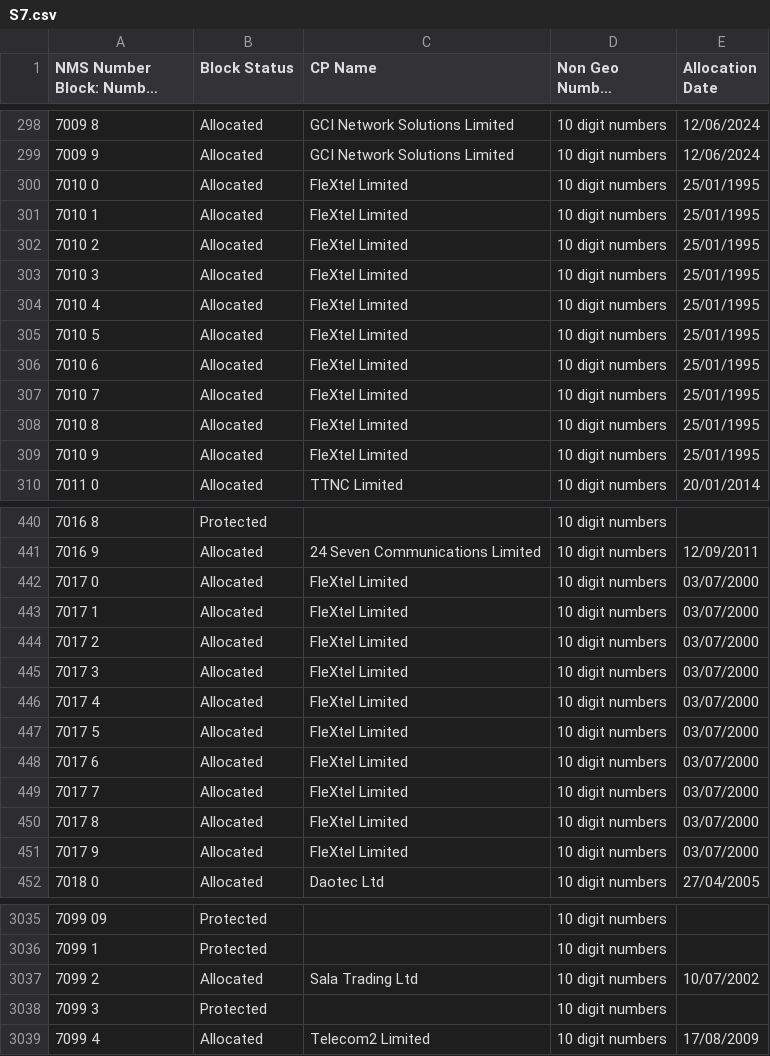
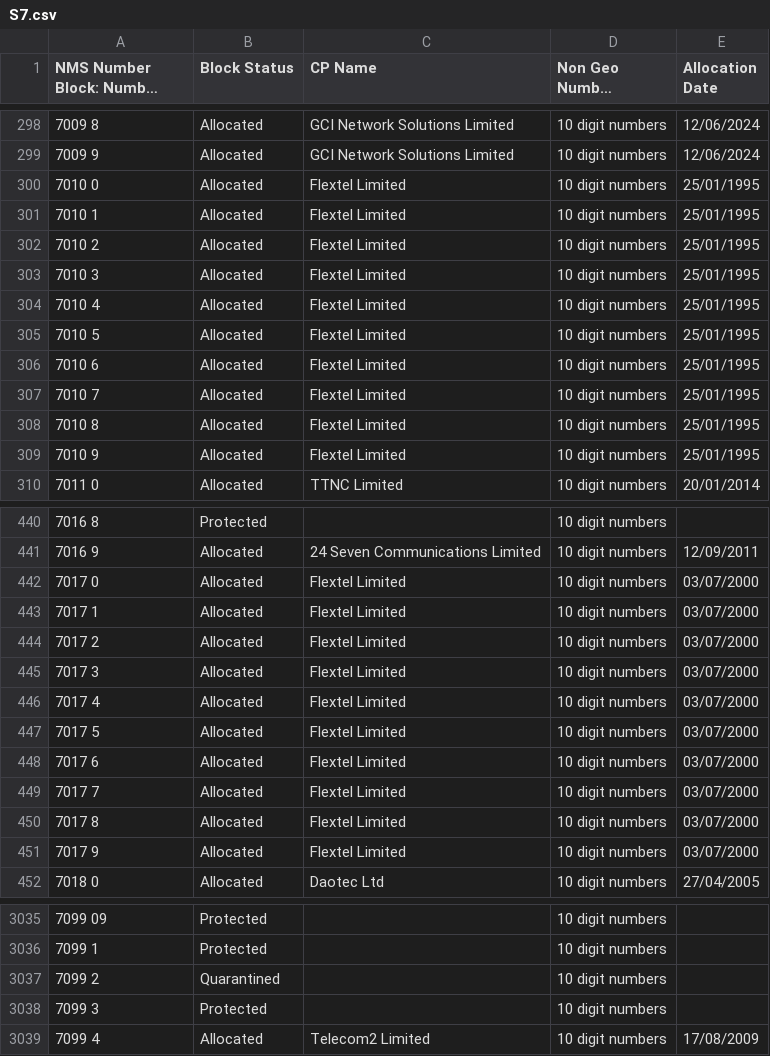
Before and after one commit to DrHyde/perl-modules-Number-Phone-data-files, a CSV file: S7.csv, drawn as a sheet; only a part is shown, gaps mark what is left out; long unchanged cells end in …; the diff covers the shown part only; the diff names each change by its address in the sheet, - before the commit and + after, or states it on an @@ line.

```diff
--- a/S7.csv
+++ b/S7.csv
-C300:C309 (CP Name): FleXtel Limited
+C300:C309 (CP Name): Flextel Limited
-C442:C451 (CP Name): FleXtel Limited
+C442:C451 (CP Name): Flextel Limited
-B3037 (Block Status): Allocated
+B3037 (Block Status): Quarantined
-C3037 (CP Name): Sala Trading Ltd
+C3037 (CP Name): (empty)
-E3037 (Allocation Date): 10/07/2002
+E3037 (Allocation Date): (empty)
```
Also changed, not shown: 65 edited cells elsewhere in this file, S3.csv, S5.csv, 8 other files.
